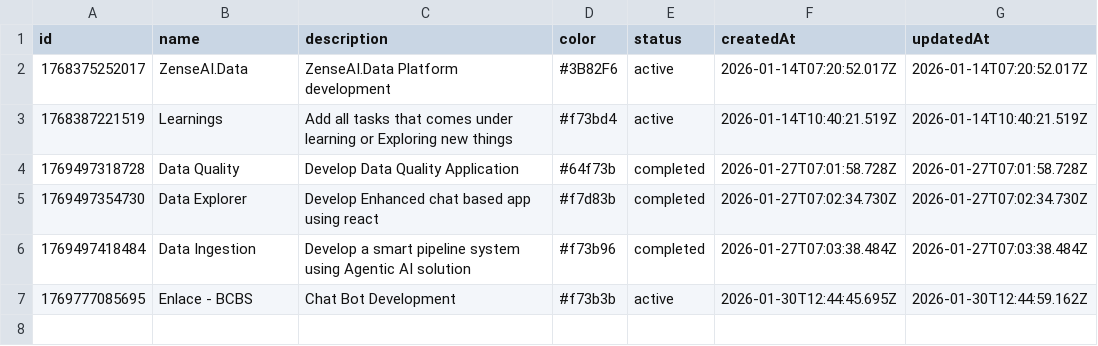
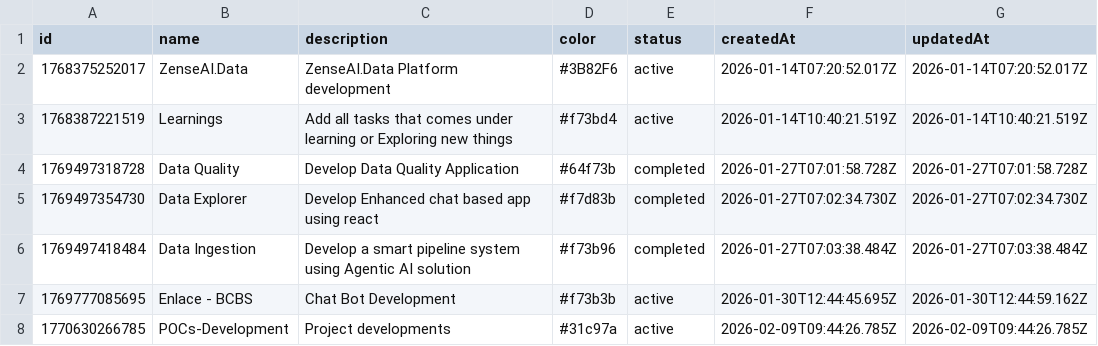
Before and after one commit to revanth-sai24/DATA-INGESTION-PROGRESS-TRACK-app, a CSV file: public/sample-projects.csv, drawn as a sheet.

```diff
--- a/public/sample-projects.csv
+++ b/public/sample-projects.csv
@@ -7 +7,2 @@ id,name,description,color,status,createdAt,updatedAt
 1769777085695,Enlace - BCBS,Chat Bot Development,#f73b3b,active,2026-01-30T12:44:45.695Z,2026-01-30T12:44:59.162Z
+1770630266785,POCs-Development,Project developments,#31c97a,active,2026-02-09T09:44:26.785Z,2026-02-09T09:44:26.785Z
```
Also changed, not shown: public/sample-tasks.csv, 1 other file.
